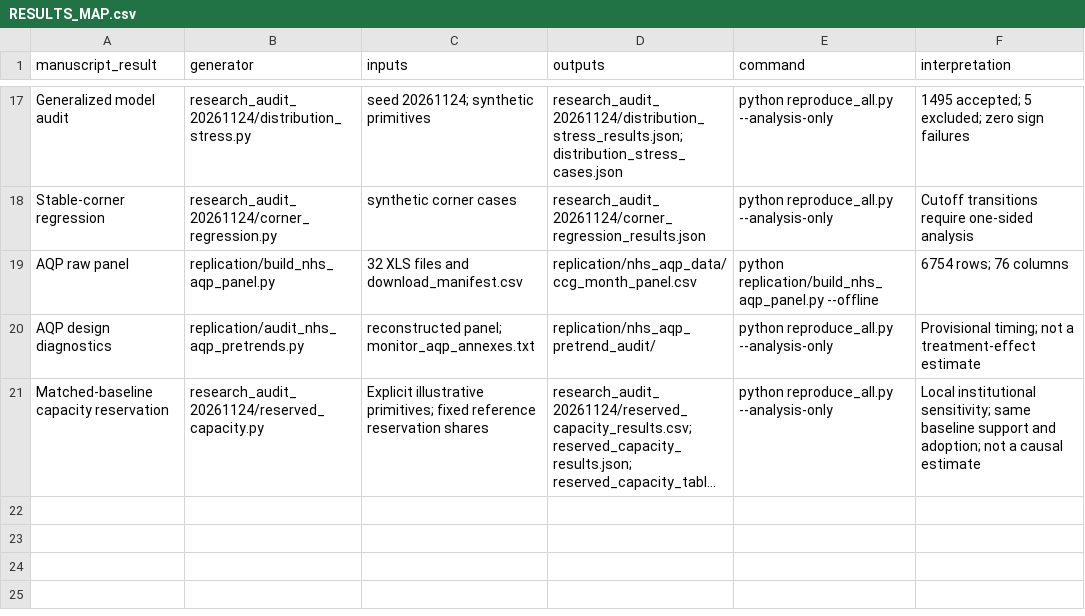
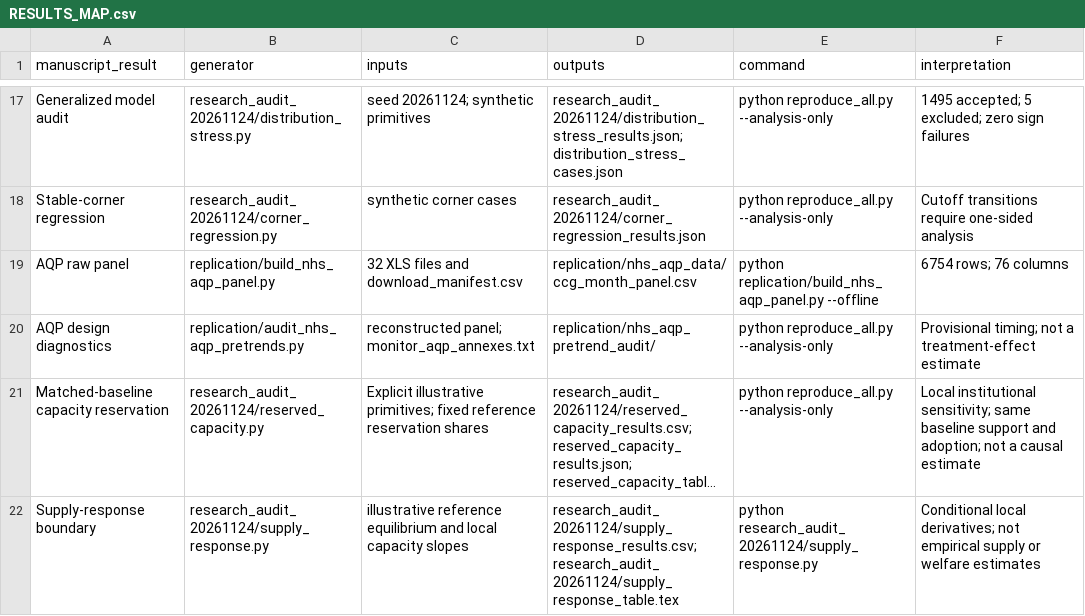
Before and after one commit to EcstaticMurdockal/access-is-not-use-codes, a CSV file: RESULTS_MAP.csv, drawn as a sheet; only a part is shown, gaps mark what is left out; long unchanged cells end in …; the diff names each change by its address in the sheet, - before the commit and + after, or states it on an @@ line.

Commit message:
Validate subsidy-linked supply response and dilution boundary

```diff
--- a/RESULTS_MAP.csv
+++ b/RESULTS_MAP.csv
+row 22: Supply-response boundary | research_audit_20261124/supply_response.py | illustrative reference equilibrium and local capacity slopes | research_audit_20261124/supply_response_results.csv; research_audit_20261124/supply_response_table.tex | python research_audit_20261124/supply_response.py | Conditional local derivatives; not empirical supply or welfare estimates
```
Also changed, not shown: 10 other files.
